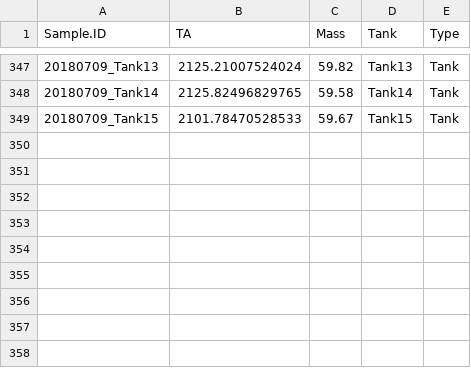
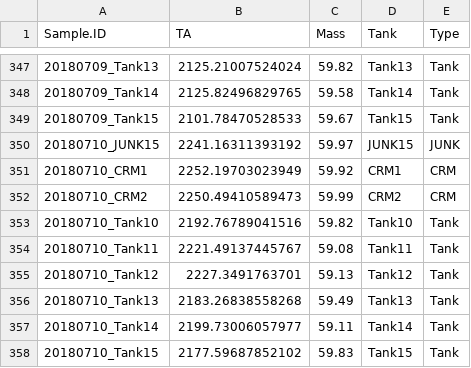
Before and after one commit to hputnam/BioMin_HIS, a CSV file: RAnalysis/Data/Cumulative_TA_Output.csv, drawn as a sheet; only a part is shown, gaps mark what is left out; the diff names each change by its address in the sheet, - before the commit and + after, or states it on an @@ line.

```diff
--- a/RAnalysis/Data/Cumulative_TA_Output.csv
+++ b/RAnalysis/Data/Cumulative_TA_Output.csv
+row 350: 20180710_JUNK15 | 2241.16311393192 | 59.97 | JUNK15 | JUNK
+row 351: 20180710_CRM1 | 2252.19703023949 | 59.92 | CRM1 | CRM
+row 352: 20180710_CRM2 | 2250.49410589473 | 59.99 | CRM2 | CRM
+row 353: 20180710_Tank10 | 2192.76789041516 | 59.82 | Tank10 | Tank
+row 354: 20180710_Tank11 | 2221.49137445767 | 59.08 | Tank11 | Tank
+row 355: 20180710_Tank12 | 2227.3491763701 | 59.13 | Tank12 | Tank
+row 356: 20180710_Tank13 | 2183.26838558268 | 59.49 | Tank13 | Tank
+row 357: 20180710_Tank14 | 2199.73006057977 | 59.11 | Tank14 | Tank
+row 358: 20180710_Tank15 | 2177.59687852102 | 59.83 | Tank15 | Tank
```
Also changed, not shown: RAnalysis/Data/Daily_Temp_pH_Sal.csv, RAnalysis/Data/pHCalibration.csv, 22 other files.
